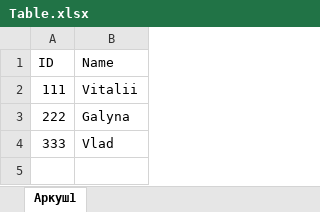
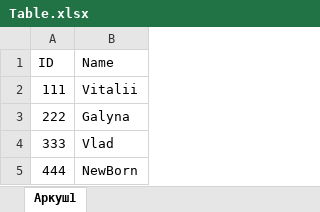
Before and after one commit to LVitalii/TrainGit, an Excel workbook: Table.xlsx, sheet Аркуш1, drawn as a sheet; values as stored, in another font and other column widths than the file's, no borders; the diff names each change by its address in the sheet, - before the commit and + after, or states it on an @@ line.

Commit message:
Add NewBorn to Table file

```diff
--- a/Table.xlsx (sheet Аркуш1)
+++ b/Table.xlsx (sheet Аркуш1)
+row 5: 444 | NewBorn
```
